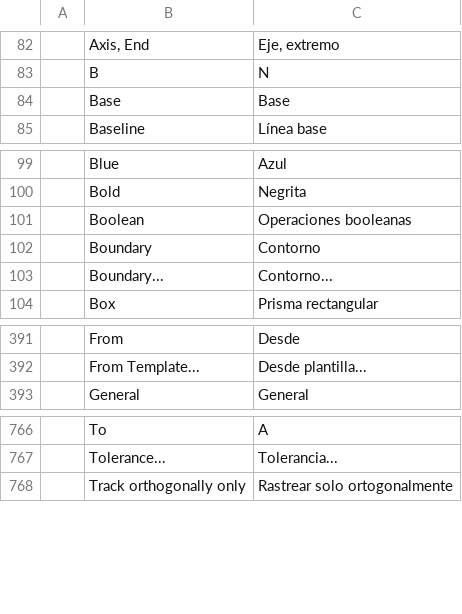
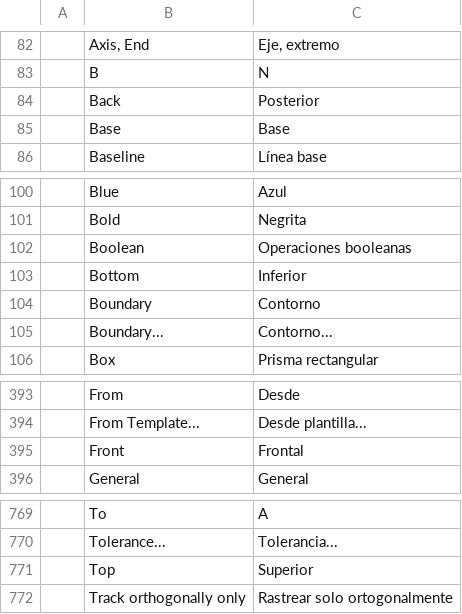
Before and after one commit to zorupo748/axialCAD, a TSV file: crates/ui-egui/src/i18n/es.tsv, drawn as a sheet; only a part is shown, gaps mark what is left out.

```diff
--- a/crates/ui-egui/src/i18n/es.tsv
+++ b/crates/ui-egui/src/i18n/es.tsv
@@ -83,2 +83,3 @@
 	B	N
+	Back	Posterior
 	Base	Base
@@ -101,2 +102,3 @@
 	Boolean	Operaciones booleanas
+	Bottom	Inferior
 	Boundary	Contorno
@@ -392,2 +394,3 @@
 	From Template...	Desde plantilla...
+	Front	Frontal
 	General	General
@@ -767,2 +770,3 @@
 	Tolerance...	Tolerancia...
+	Top	Superior
 	Track orthogonally only	Rastrear solo ortogonalmente
```
Also changed, not shown: 4 other files.
